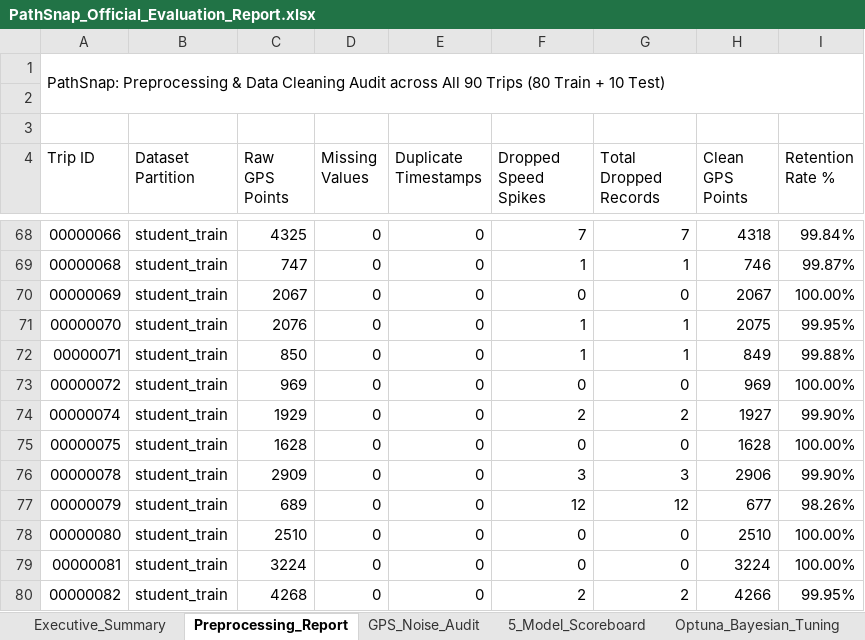
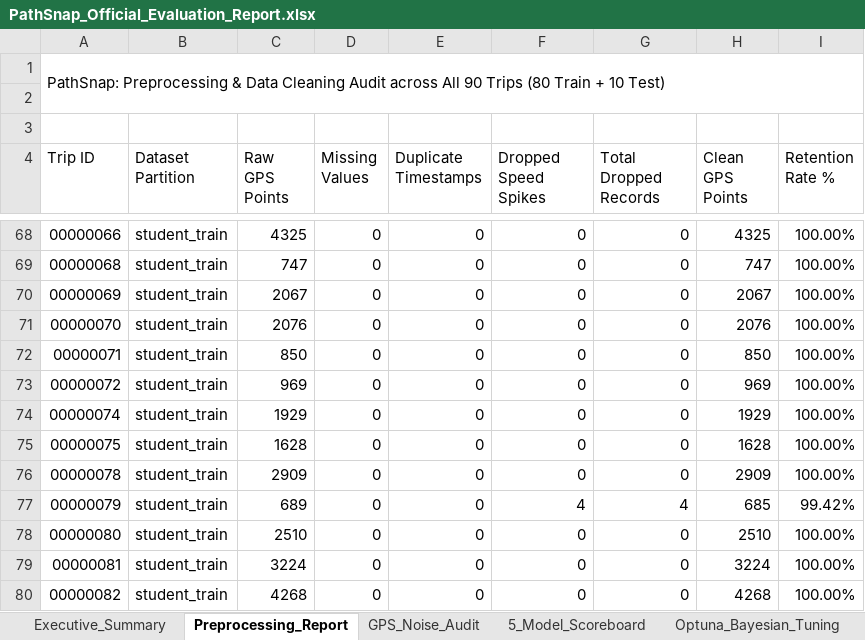
Before and after one commit to victus-lol/ml_hackathon, an Excel workbook: outputs/PathSnap_Official_Evaluation_Report.xlsx, sheet Preprocessing_Report, drawn as a sheet; only a part is shown, gaps mark what is left out; values as stored, in another font and other column widths than the file's, no cell formats; the diff covers the shown part only; the diff names each change by its address in the sheet, - before the commit and + after, or states it on an @@ line.

```diff
--- a/outputs/PathSnap_Official_Evaluation_Report.xlsx (sheet Preprocessing_Report)
+++ b/outputs/PathSnap_Official_Evaluation_Report.xlsx (sheet Preprocessing_Report)
-F68 (Dropped Speed Spikes): 7
+F68 (Dropped Speed Spikes): 0
-G68 (Total Dropped Records): 7
+G68 (Total Dropped Records): 0
-H68 (Clean GPS Points): 4318
+H68 (Clean GPS Points): 4325
-I68 (Retention Rate %): 99.84%
+I68 (Retention Rate %): 100.00%
-F69 (Dropped Speed Spikes): 1
+F69 (Dropped Speed Spikes): 0
-G69 (Total Dropped Records): 1
+G69 (Total Dropped Records): 0
-H69 (Clean GPS Points): 746
+H69 (Clean GPS Points): 747
-I69 (Retention Rate %): 99.87%
+I69 (Retention Rate %): 100.00%
-F71:F72 (Dropped Speed Spikes): 1
+F71:F72 (Dropped Speed Spikes): 0
-G71:G72 (Total Dropped Records): 1
+G71:G72 (Total Dropped Records): 0
-H71 (Clean GPS Points): 2075
+H71 (Clean GPS Points): 2076
-I71 (Retention Rate %): 99.95%
+I71 (Retention Rate %): 100.00%
-H72 (Clean GPS Points): 849
+H72 (Clean GPS Points): 850
-I72 (Retention Rate %): 99.88%
+I72 (Retention Rate %): 100.00%
-F74 (Dropped Speed Spikes): 2
+F74 (Dropped Speed Spikes): 0
-G74 (Total Dropped Records): 2
+G74 (Total Dropped Records): 0
-H74 (Clean GPS Points): 1927
+H74 (Clean GPS Points): 1929
-I74 (Retention Rate %): 99.90%
+I74 (Retention Rate %): 100.00%
-F76 (Dropped Speed Spikes): 3
+F76 (Dropped Speed Spikes): 0
-G76 (Total Dropped Records): 3
+G76 (Total Dropped Records): 0
-H76 (Clean GPS Points): 2906
+H76 (Clean GPS Points): 2909
-I76 (Retention Rate %): 99.90%
+I76 (Retention Rate %): 100.00%
-F77 (Dropped Speed Spikes): 12
+F77 (Dropped Speed Spikes): 4
-G77 (Total Dropped Records): 12
+G77 (Total Dropped Records): 4
-H77 (Clean GPS Points): 677
+H77 (Clean GPS Points): 685
-I77 (Retention Rate %): 98.26%
+I77 (Retention Rate %): 99.42%
-F80 (Dropped Speed Spikes): 2
+F80 (Dropped Speed Spikes): 0
-G80 (Total Dropped Records): 2
+G80 (Total Dropped Records): 0
-H80 (Clean GPS Points): 4266
+H80 (Clean GPS Points): 4268
-I80 (Retention Rate %): 99.95%
+I80 (Retention Rate %): 100.00%
```
Also changed, not shown: 184 edited cells elsewhere in this sheet, cell formats, docs/PathSnap_Official_Evaluation_Report.xlsx, 17 other files.
